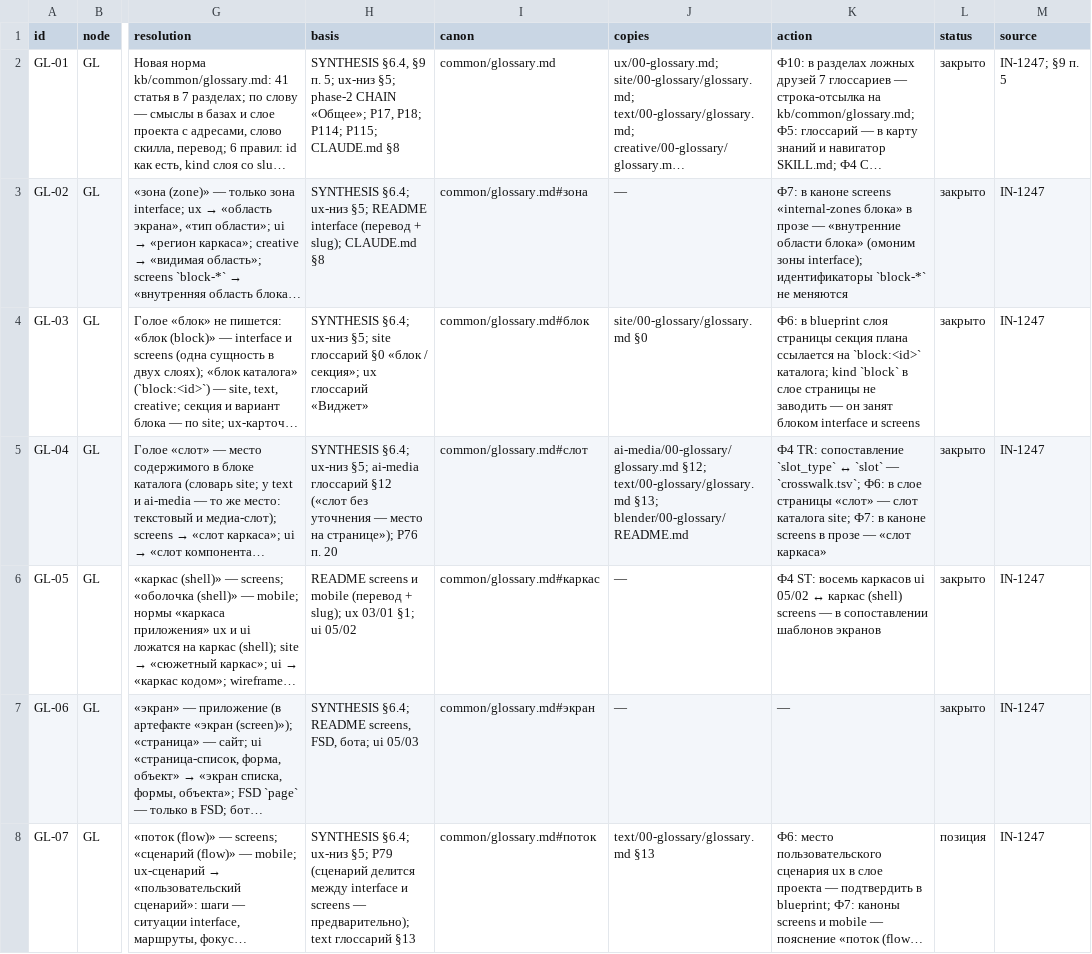
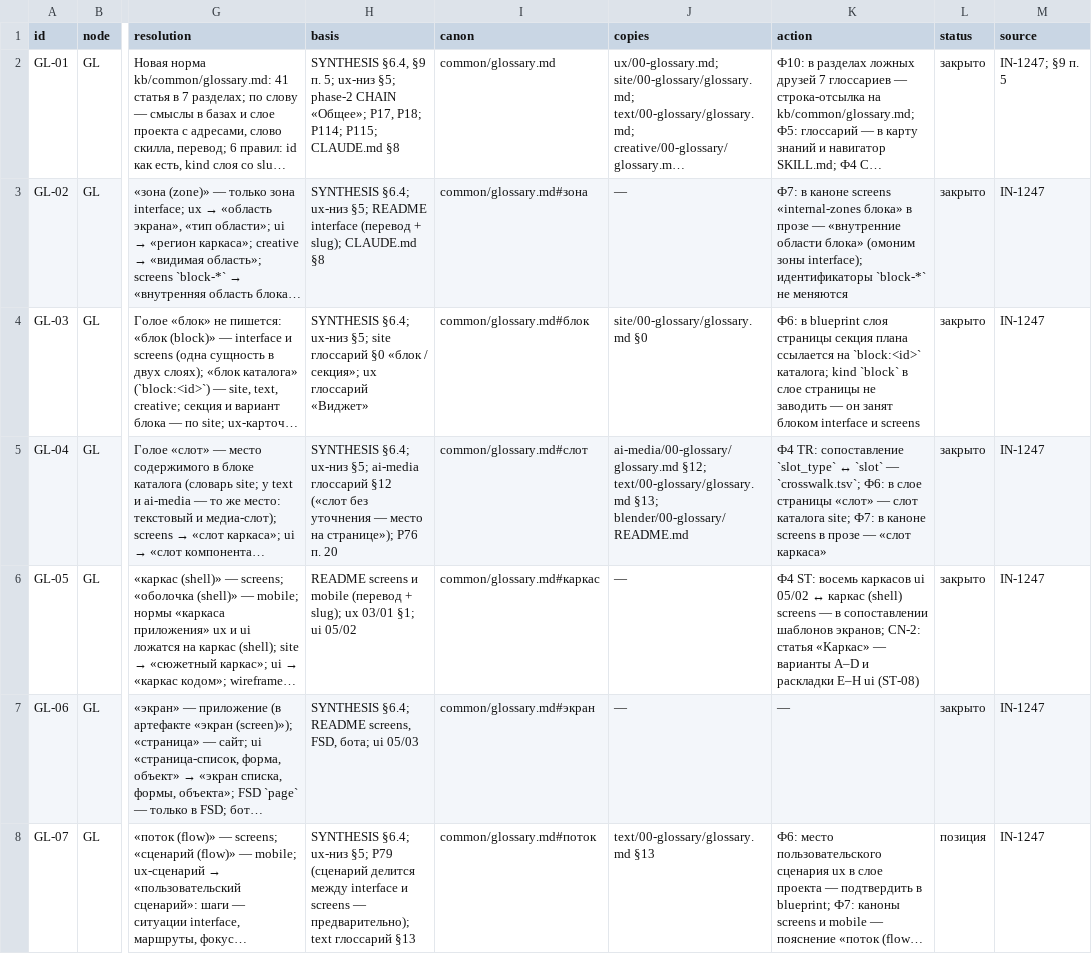
Before and after one commit to gommgo/business-strategy-template, a TSV file: research/design-build/phase-4/nodes/01-GL.tsv, drawn as a sheet; only a part is shown, gaps mark what is left out; long unchanged cells end in …; the diff covers the shown part only; the diff names each change by its address in the sheet, - before the commit and + after, or states it on an @@ line.

```diff
--- a/research/design-build/phase-4/nodes/01-GL.tsv
+++ b/research/design-build/phase-4/nodes/01-GL.tsv
-K6 (action): …сопоставлении шаблонов экранов
+K6 (action): …сопоставлении шаблонов экранов; CN-2: статья «Каркас» — варианты A–D и раскладки E–H ui (ST-08)
```
Also changed, not shown: 5 edited cells elsewhere in this file, research/design-build/phase-4/nodes/02-TR.tsv, research/design-build/phase-4/nodes/03-GT.tsv, 12 other files.
